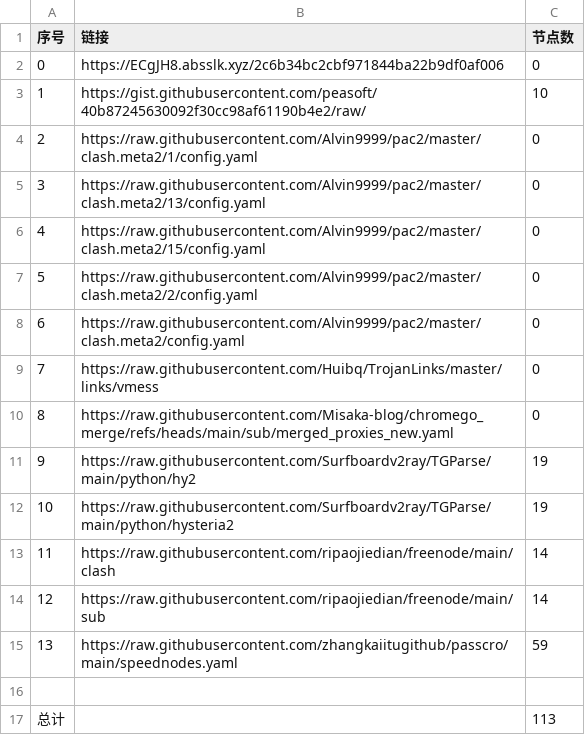
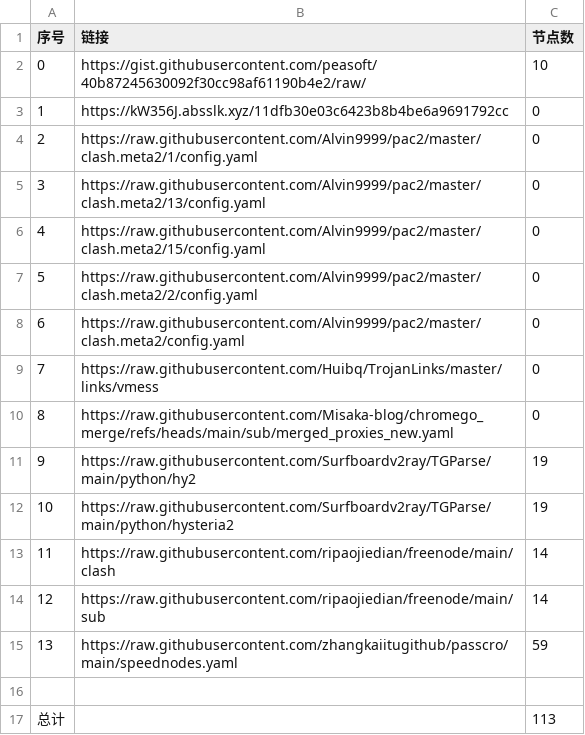
Before and after one commit to gm1008666/NoMoreWalls, a CSV file: list_result.csv, drawn as a sheet.

```diff
--- a/list_result.csv
+++ b/list_result.csv
@@ -1,4 +1,4 @@
 序号,链接,节点数
-0,https://ECgJH8.absslk.xyz/2c6b34bc2cbf971844ba22b9df0af006,0
-1,https://gist.githubusercontent.com/peasoft/40b87245630092f30cc98af61190b4e2/raw/,10
+0,https://gist.githubusercontent.com/peasoft/40b87245630092f30cc98af61190b4e2/raw/,10
+1,https://kW356J.absslk.xyz/11dfb30e03c6423b8b4be6a9691792cc,0
 2,https://raw.githubusercontent.com/Alvin9999/pac2/master/clash.meta2/1/config.yaml,0
```
Also changed, not shown: 3 other files.
